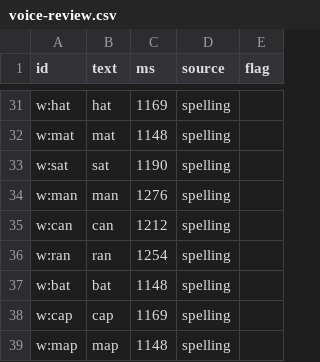
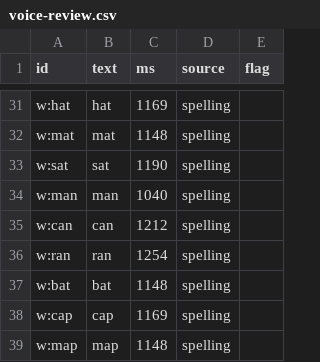
Before and after one commit to BillNDD/CVCGame, a CSV file: app/public/voice-review.csv, drawn as a sheet; only a part is shown, gaps mark what is left out.

```diff
--- a/app/public/voice-review.csv
+++ b/app/public/voice-review.csv
@@ -33,3 +33,3 @@ w:mat,"mat",1148,spelling,
 w:sat,"sat",1190,spelling,
-w:man,"man",1276,spelling,
+w:man,"man",1040,spelling,
 w:can,"can",1212,spelling,
```
Also changed, not shown: 12 other files.
